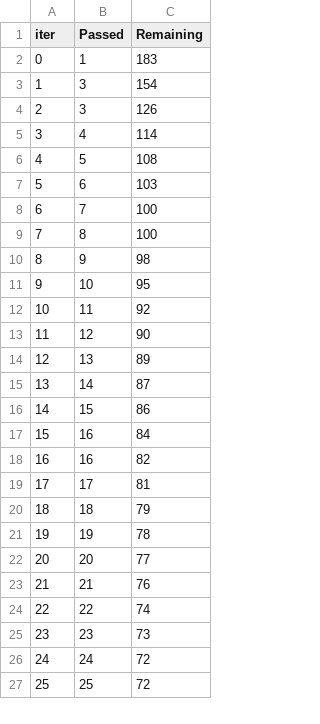
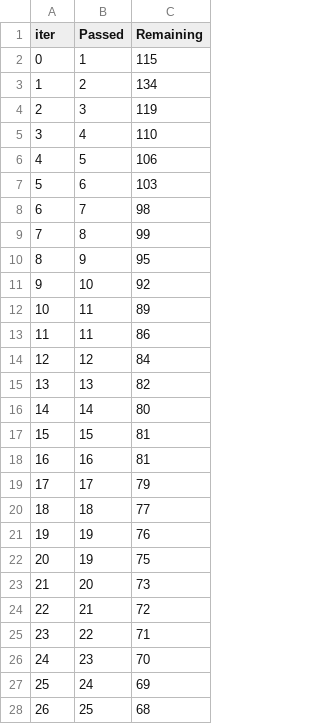
Before and after one commit to sagarjana00/Machine_Learning, a TSV file: Boosting and Stacking/catboost_info/time_left.tsv, drawn as a sheet; only a part is shown; removed rows and columns are numbered as before the commit, all else as after; the diff covers the shown part only; the diff names each change by its address in the sheet, - before the commit and + after, or states it on an @@ line.

```diff
--- a/Boosting and Stacking/catboost_info/time_left.tsv
+++ b/Boosting and Stacking/catboost_info/time_left.tsv
-C2 (Remaining): 183
+C2 (Remaining): 115
-row 3: 1 | 3 | 154
+row 3: 1 | 2 | 134
-C4 (Remaining): 126
+C4 (Remaining): 119
-C5 (Remaining): 114
+C5 (Remaining): 110
-C6 (Remaining): 108
+C6 (Remaining): 106
-C8 (Remaining): 100
+C8 (Remaining): 98
-C9 (Remaining): 100
+C9 (Remaining): 99
-C10 (Remaining): 98
+C10 (Remaining): 95
-C11 (Remaining): 95
+C11 (Remaining): 92
-C12 (Remaining): 92
+C12 (Remaining): 89
+row 13: 11 | 11 | 86
@@ column A (iter) renumbered between rows 14 and 101 @@
-C14 (Remaining): 90
+C14 (Remaining): 84
-C15 (Remaining): 89
+C15 (Remaining): 82
-C16 (Remaining): 87
+C16 (Remaining): 80
-C17 (Remaining): 86
+C17 (Remaining): 81
-C18 (Remaining): 84
+C18 (Remaining): 81
-row 18: 16 | 16 | 82
-C19 (Remaining): 81
+C19 (Remaining): 79
-C20 (Remaining): 79
+C20 (Remaining): 77
-C21 (Remaining): 78
+C21 (Remaining): 76
+row 22: 20 | 19 | 75
-C23 (Remaining): 77
+C23 (Remaining): 73
-C24 (Remaining): 76
+C24 (Remaining): 72
-C25 (Remaining): 74
+C25 (Remaining): 71
-C26 (Remaining): 73
+C26 (Remaining): 70
-C27 (Remaining): 72
+C27 (Remaining): 69
-C28 (Remaining): 72
+C28 (Remaining): 68
```
Also changed, not shown: 9 added rows, 10 removed rows and 50 edited cells elsewhere in this file, Boosting and Stacking/catboost_info/learn_error.tsv, 3 other files.
